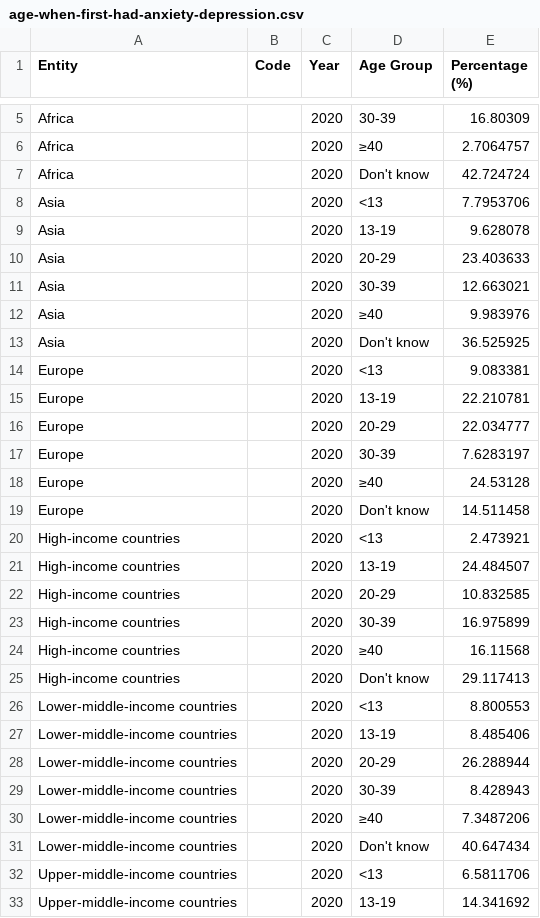
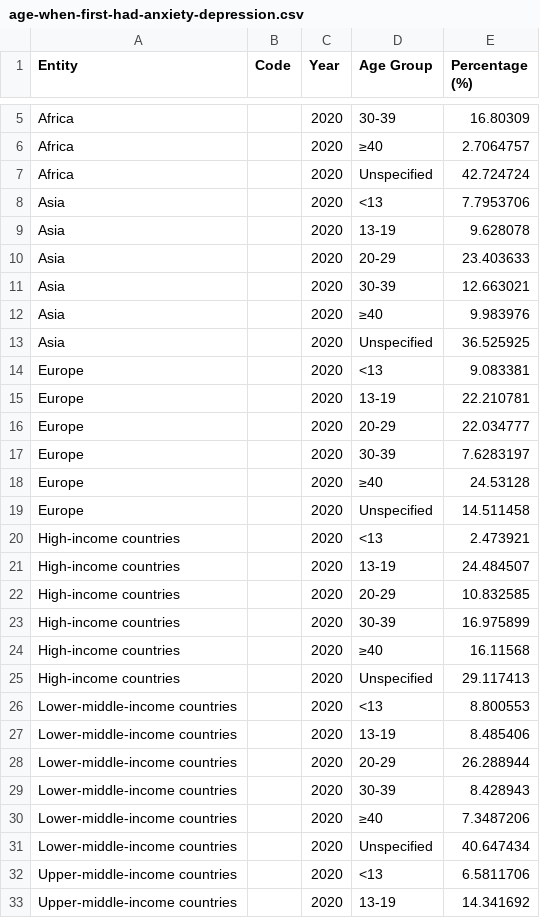
Before and after one commit to jacey111/fit3179, a CSV file: age-when-first-had-anxiety-depression.csv, drawn as a sheet; only a part is shown, gaps mark what is left out; the diff covers the shown part only.

Commit message:
Add files via upload

```diff
--- a/age-when-first-had-anxiety-depression.csv
+++ b/age-when-first-had-anxiety-depression.csv
@@ -6,3 +6,3 @@ Africa,,2020,30-39,16.80309
 Africa,,2020,≥40,2.7064757
-Africa,,2020,Don't know,42.724724
+Africa,,2020,Unspecified,42.724724
 Asia,,2020,<13,7.7953706
@@ -12,3 +12,3 @@ Asia,,2020,30-39,12.663021
 Asia,,2020,≥40,9.983976
-Asia,,2020,Don't know,36.525925
+Asia,,2020,Unspecified,36.525925
 Europe,,2020,<13,9.083381
@@ -18,3 +18,3 @@ Europe,,2020,30-39,7.6283197
 Europe,,2020,≥40,24.53128
-Europe,,2020,Don't know,14.511458
+Europe,,2020,Unspecified,14.511458
 High-income countries,,2020,<13,2.473921
@@ -24,3 +24,3 @@ High-income countries,,2020,30-39,16.975899
 High-income countries,,2020,≥40,16.11568
-High-income countries,,2020,Don't know,29.117413
+High-income countries,,2020,Unspecified,29.117413
 Lower-middle-income countries,,2020,<13,8.800553
@@ -30,3 +30,3 @@ Lower-middle-income countries,,2020,30-39,8.428943
 Lower-middle-income countries,,2020,≥40,7.3487206
-Lower-middle-income countries,,2020,Don't know,40.647434
+Lower-middle-income countries,,2020,Unspecified,40.647434
 Upper-middle-income countries,,2020,<13,6.5811706
```
Also changed, not shown: 2 edited cells elsewhere in this file.
